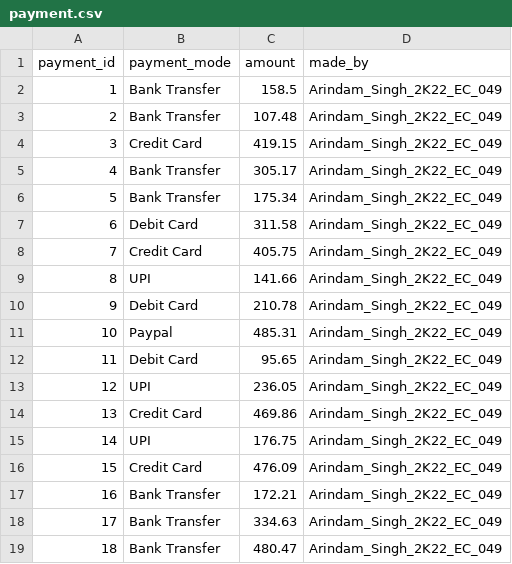
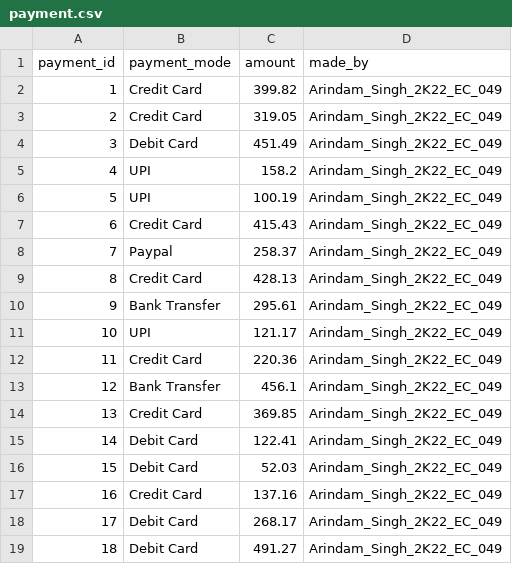
Before and after one commit to SinghArindam/MYSQL_Fake_Data_Generator, a CSV file: CSV/payment.csv, drawn as a sheet; only a part is shown; the diff covers the shown part only.

```diff
--- a/CSV/payment.csv
+++ b/CSV/payment.csv
@@ -1,19 +1,19 @@
 payment_id,payment_mode,amount,made_by
-1,Bank Transfer,158.5,Arindam_Singh_2K22_EC_049
-2,Bank Transfer,107.48,Arindam_Singh_2K22_EC_049
-3,Credit Card,419.15,Arindam_Singh_2K22_EC_049
-4,Bank Transfer,305.17,Arindam_Singh_2K22_EC_049
-5,Bank Transfer,175.34,Arindam_Singh_2K22_EC_049
-6,Debit Card,311.58,Arindam_Singh_2K22_EC_049
-7,Credit Card,405.75,Arindam_Singh_2K22_EC_049
-8,UPI,141.66,Arindam_Singh_2K22_EC_049
-9,Debit Card,210.78,Arindam_Singh_2K22_EC_049
-10,Paypal,485.31,Arindam_Singh_2K22_EC_049
-11,Debit Card,95.65,Arindam_Singh_2K22_EC_049
-12,UPI,236.05,Arindam_Singh_2K22_EC_049
-13,Credit Card,469.86,Arindam_Singh_2K22_EC_049
-14,UPI,176.75,Arindam_Singh_2K22_EC_049
-15,Credit Card,476.09,Arindam_Singh_2K22_EC_049
-16,Bank Transfer,172.21,Arindam_Singh_2K22_EC_049
-17,Bank Transfer,334.63,Arindam_Singh_2K22_EC_049
-18,Bank Transfer,480.47,Arindam_Singh_2K22_EC_049
+1,Credit Card,399.82,Arindam_Singh_2K22_EC_049
+2,Credit Card,319.05,Arindam_Singh_2K22_EC_049
+3,Debit Card,451.49,Arindam_Singh_2K22_EC_049
+4,UPI,158.2,Arindam_Singh_2K22_EC_049
+5,UPI,100.19,Arindam_Singh_2K22_EC_049
+6,Credit Card,415.43,Arindam_Singh_2K22_EC_049
+7,Paypal,258.37,Arindam_Singh_2K22_EC_049
+8,Credit Card,428.13,Arindam_Singh_2K22_EC_049
+9,Bank Transfer,295.61,Arindam_Singh_2K22_EC_049
+10,UPI,121.17,Arindam_Singh_2K22_EC_049
+11,Credit Card,220.36,Arindam_Singh_2K22_EC_049
+12,Bank Transfer,456.1,Arindam_Singh_2K22_EC_049
+13,Credit Card,369.85,Arindam_Singh_2K22_EC_049
+14,Debit Card,122.41,Arindam_Singh_2K22_EC_049
+15,Debit Card,52.03,Arindam_Singh_2K22_EC_049
+16,Credit Card,137.16,Arindam_Singh_2K22_EC_049
+17,Debit Card,268.17,Arindam_Singh_2K22_EC_049
+18,Debit Card,491.27,Arindam_Singh_2K22_EC_049
```
Also changed, not shown: 150 edited cells elsewhere in this file, CSV/booking.csv, CSV/coworking_space.csv, 6 other files.
